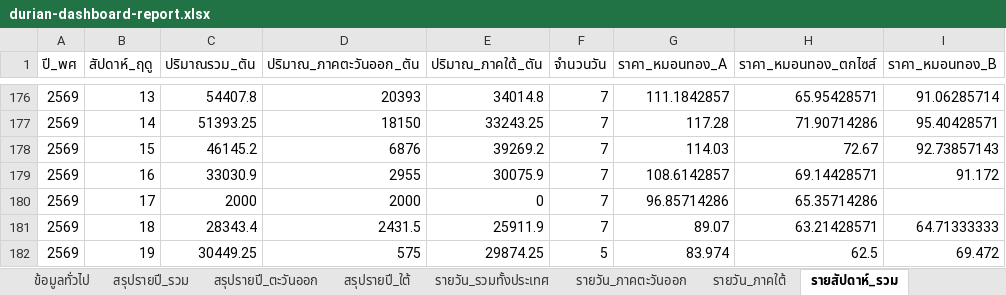
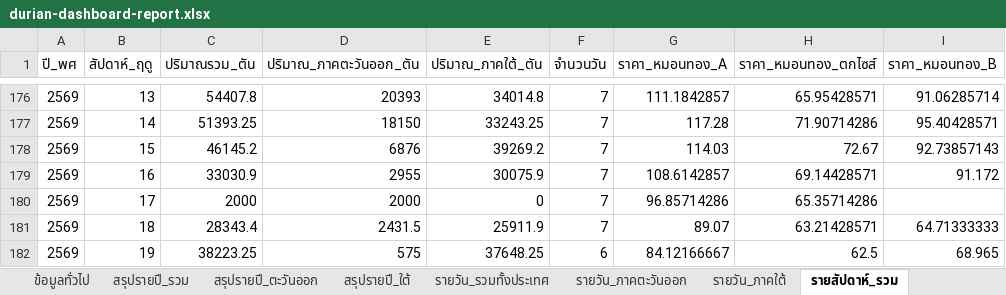
Before and after one commit to yohaken/cursor-agent, an Excel workbook: data/durian-dashboard-report.xlsx, sheet รายสัปดาห์_รวม, drawn as a sheet; only a part is shown, gaps mark what is left out; values as stored, in another font and other column widths than the file's, no borders; removed rows and columns are numbered as before the commit, all else as after; the diff names each change by its address in the sheet, - before the commit and + after, or states it on an @@ line.

```diff
--- a/data/durian-dashboard-report.xlsx (sheet รายสัปดาห์_รวม)
+++ b/data/durian-dashboard-report.xlsx (sheet รายสัปดาห์_รวม)
-row 182: 2569 | 19 | 30449.25 | 575 | 29874.25 | 5 | 83.974 | 62.5 | 69.472
+row 182: 2569 | 19 | 38223.25 | 575 | 37648.25 | 6 | 84.12166667 | 62.5 | 68.965
```
Also changed, not shown: sheet รายวัน_รวมทั้งประเทศ, sheet รายวัน_ภาคใต้, sheet รายวัน_ภาคตะวันออก, sheet สรุปรายปี_รวม, sheet สรุปรายปี_ใต้, sheet ข้อมูลทั่วไป, 1 more sheet, 2 other files.
